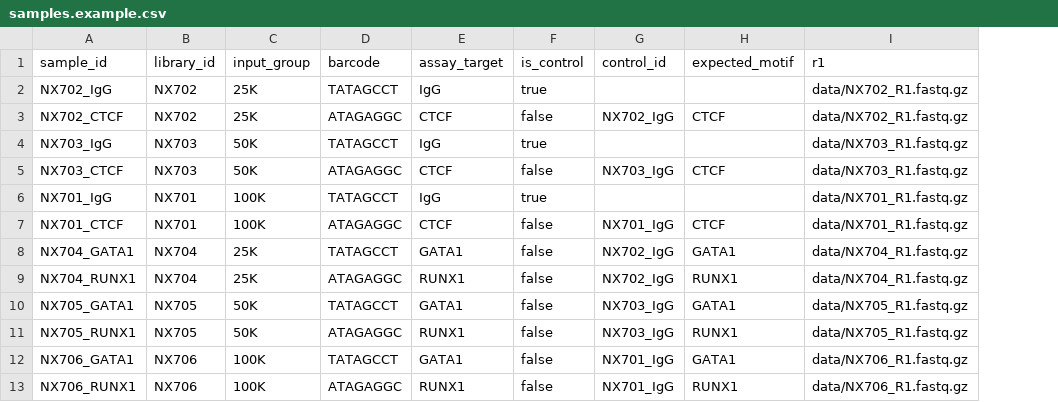
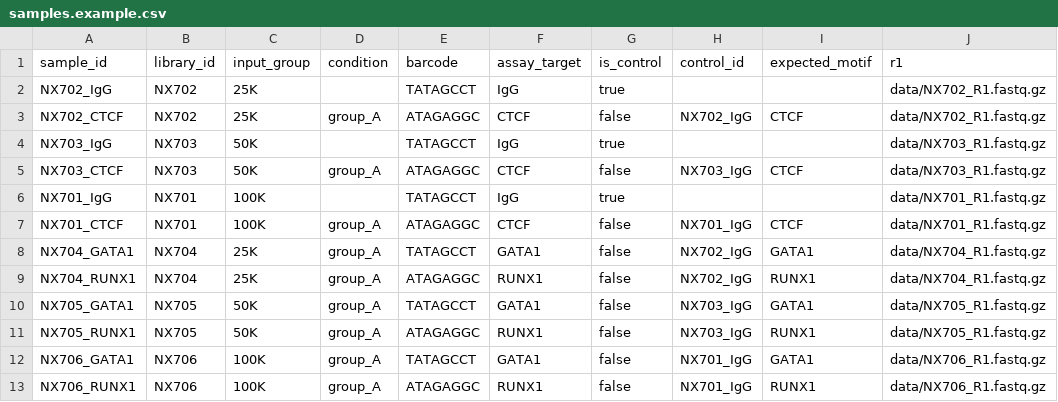
Before and after one commit to evin-padhi/CutandTag, a CSV file: assets/samples.example.csv, drawn as a sheet; only a part is shown; the diff names each change by its address in the sheet, - before the commit and + after, or states it on an @@ line.

Commit message:
feat: build condition-aware narrow peak consensus

```diff
--- a/assets/samples.example.csv
+++ b/assets/samples.example.csv
+column D (condition), rows 3-13: group_A |  | group_A |  | group_A | group_A | group_A | group_A | group_A | group_A | group_A
```
Also changed, not shown: 13 other files.
